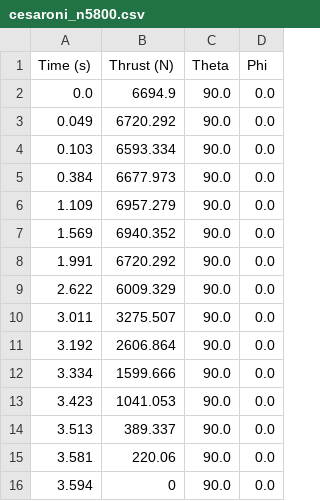
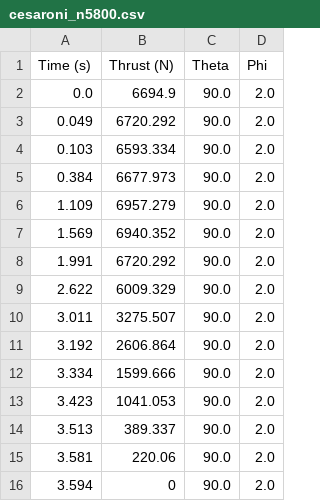
Before and after one commit to ISSUIUC/TARS-Controls, a CSV file: Simulation/6DOF_RK4/LookUp/cesaroni_n5800.csv, drawn as a sheet.

```diff
--- a/Simulation/6DOF_RK4/LookUp/cesaroni_n5800.csv
+++ b/Simulation/6DOF_RK4/LookUp/cesaroni_n5800.csv
@@ -1,16 +1,16 @@
 Time (s),Thrust (N),Theta,Phi
-0.0,6694.9,90.0,0.0
-0.049,6720.292,90.0,0.0
-0.103,6593.334,90.0,0.0
-0.384,6677.973,90.0,0.0
-1.109,6957.279,90.0,0.0
-1.569,6940.352,90.0,0.0
-1.991,6720.292,90.0,0.0
-2.622,6009.329,90.0,0.0
-3.011,3275.507,90.0,0.0
-3.192,2606.864,90.0,0.0
-3.334,1599.666,90.0,0.0
-3.423,1041.053,90.0,0.0
-3.513,389.337,90.0,0.0
-3.581,220.06,90.0,0.0
-3.594,0,90.0,0.0
+0.0,6694.9,90.0,2.0
+0.049,6720.292,90.0,2.0
+0.103,6593.334,90.0,2.0
+0.384,6677.973,90.0,2.0
+1.109,6957.279,90.0,2.0
+1.569,6940.352,90.0,2.0
+1.991,6720.292,90.0,2.0
+2.622,6009.329,90.0,2.0
+3.011,3275.507,90.0,2.0
+3.192,2606.864,90.0,2.0
+3.334,1599.666,90.0,2.0
+3.423,1041.053,90.0,2.0
+3.513,389.337,90.0,2.0
+3.581,220.06,90.0,2.0
+3.594,0,90.0,2.0
```
Also changed, not shown: 6 other files.
